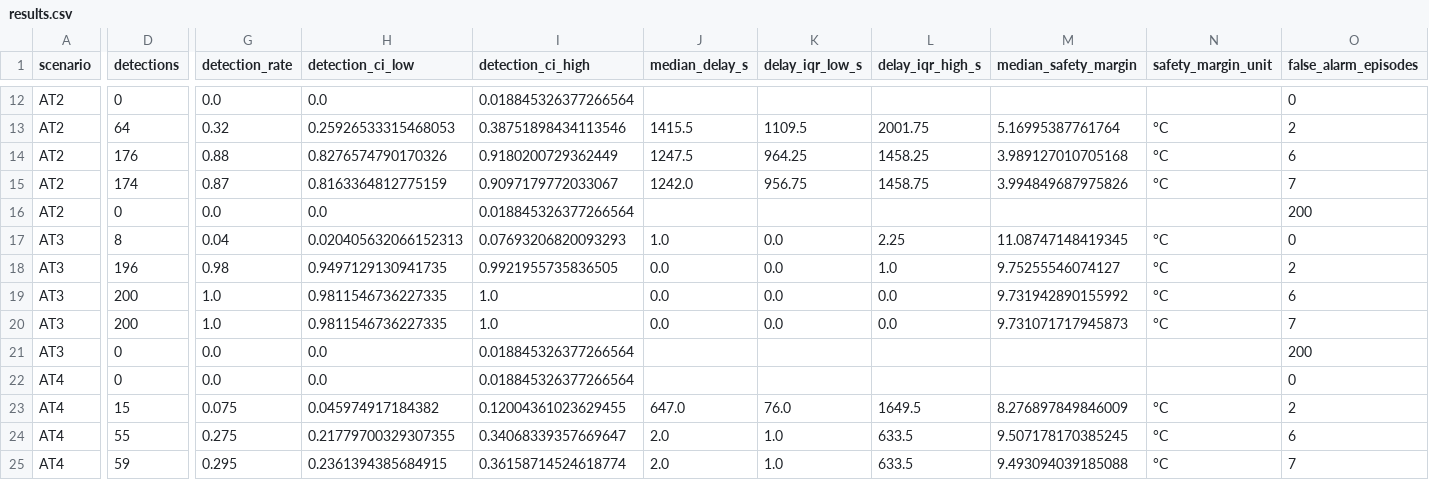
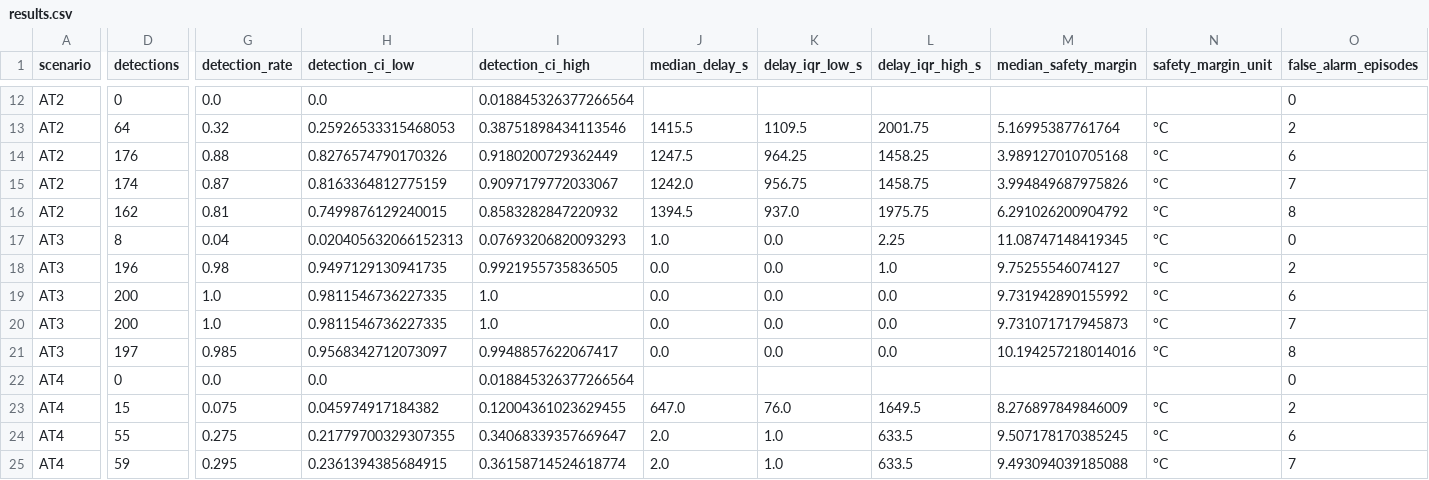
Before and after one commit to jayykernel/Sustainathon-26-Cyber-Physical-Integrity, a CSV file: data/results/results.csv, drawn as a sheet; only a part is shown, gaps mark what is left out; the diff covers the shown part only; the diff names each change by its address in the sheet, - before the commit and + after, or states it on an @@ line.

```diff
--- a/data/results/results.csv
+++ b/data/results/results.csv
-D16 (detections): 0
+D16 (detections): 162
-G16 (detection_rate): 0.0
+G16 (detection_rate): 0.81
-H16 (detection_ci_low): 0.0
+H16 (detection_ci_low): 0.7499876129240015
-I16 (detection_ci_high): 0.018845326377266564
+I16 (detection_ci_high): 0.8583282847220932
-J16 (median_delay_s): (empty)
+J16 (median_delay_s): 1394.5
-K16 (delay_iqr_low_s): (empty)
+K16 (delay_iqr_low_s): 937.0
-L16 (delay_iqr_high_s): (empty)
+L16 (delay_iqr_high_s): 1975.75
-M16 (median_safety_margin): (empty)
+M16 (median_safety_margin): 6.291026200904792
-N16 (safety_margin_unit): (empty)
+N16 (safety_margin_unit): °C
-O16 (false_alarm_episodes): 200
+O16 (false_alarm_episodes): 8
-D21 (detections): 0
+D21 (detections): 197
-G21 (detection_rate): 0.0
+G21 (detection_rate): 0.985
-H21 (detection_ci_low): 0.0
+H21 (detection_ci_low): 0.9568342712073097
-I21 (detection_ci_high): 0.018845326377266564
+I21 (detection_ci_high): 0.9948857622067417
-J21 (median_delay_s): (empty)
+J21 (median_delay_s): 0.0
-K21 (delay_iqr_low_s): (empty)
+K21 (delay_iqr_low_s): 0.0
-L21 (delay_iqr_high_s): (empty)
+L21 (delay_iqr_high_s): 0.0
-M21 (median_safety_margin): (empty)
+M21 (median_safety_margin): 10.194257218014016
-N21 (safety_margin_unit): (empty)
+N21 (safety_margin_unit): °C
-O21 (false_alarm_episodes): 200
+O21 (false_alarm_episodes): 8
```
Also changed, not shown: 1 added row, 1 removed row and 61 edited cells elsewhere in this file, 10 other files.
